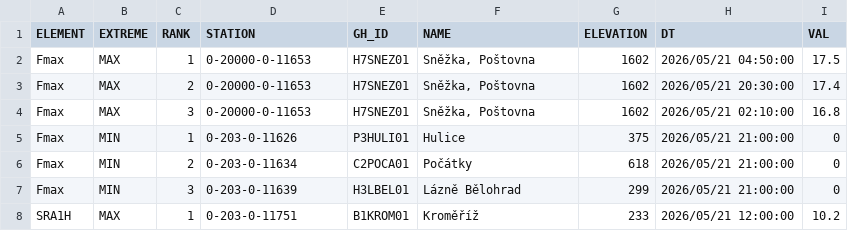
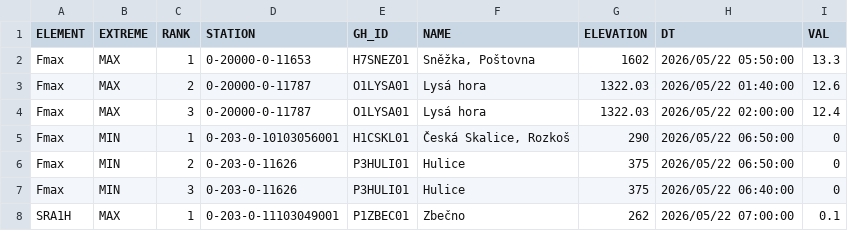
Before and after one commit to RadimTol/OpenData, a CSV file: MaxMinT.csv, drawn as a sheet; only a part is shown; the diff covers the shown part only.

```diff
--- a/MaxMinT.csv
+++ b/MaxMinT.csv
@@ -1,8 +1,8 @@
 "ELEMENT","EXTREME","RANK","STATION","GH_ID","NAME","ELEVATION","DT","VAL"
-"Fmax","MAX",1,"0-20000-0-11653","H7SNEZ01","Sněžka, Poštovna",1602,"2026/05/21 04:50:00",17.5
-"Fmax","MAX",2,"0-20000-0-11653","H7SNEZ01","Sněžka, Poštovna",1602,"2026/05/21 20:30:00",17.4
-"Fmax","MAX",3,"0-20000-0-11653","H7SNEZ01","Sněžka, Poštovna",1602,"2026/05/21 02:10:00",16.8
-"Fmax","MIN",1,"0-203-0-11626","P3HULI01","Hulice",375,"2026/05/21 21:00:00",0
-"Fmax","MIN",2,"0-203-0-11634","C2POCA01","Počátky",618,"2026/05/21 21:00:00",0
-"Fmax","MIN",3,"0-203-0-11639","H3LBEL01","Lázně Bělohrad",299,"2026/05/21 21:00:00",0
-"SRA1H","MAX",1,"0-203-0-11751","B1KROM01","Kroměříž",233,"2026/05/21 12:00:00",10.2
+"Fmax","MAX",1,"0-20000-0-11653","H7SNEZ01","Sněžka, Poštovna",1602,"2026/05/22 05:50:00",13.3
+"Fmax","MAX",2,"0-20000-0-11787","O1LYSA01","Lysá hora",1322.03,"2026/05/22 01:40:00",12.6
+"Fmax","MAX",3,"0-20000-0-11787","O1LYSA01","Lysá hora",1322.03,"2026/05/22 02:00:00",12.4
+"Fmax","MIN",1,"0-203-0-10103056001","H1CSKL01","Česká Skalice, Rozkoš",290,"2026/05/22 06:50:00",0
+"Fmax","MIN",2,"0-203-0-11626","P3HULI01","Hulice",375,"2026/05/22 06:50:00",0
+"Fmax","MIN",3,"0-203-0-11626","P3HULI01","Hulice",375,"2026/05/22 06:40:00",0
+"SRA1H","MAX",1,"0-203-0-11103049001","P1ZBEC01","Zbečno",262,"2026/05/22 07:00:00",0.1
```
Also changed, not shown: 87 edited cells elsewhere in this file.
